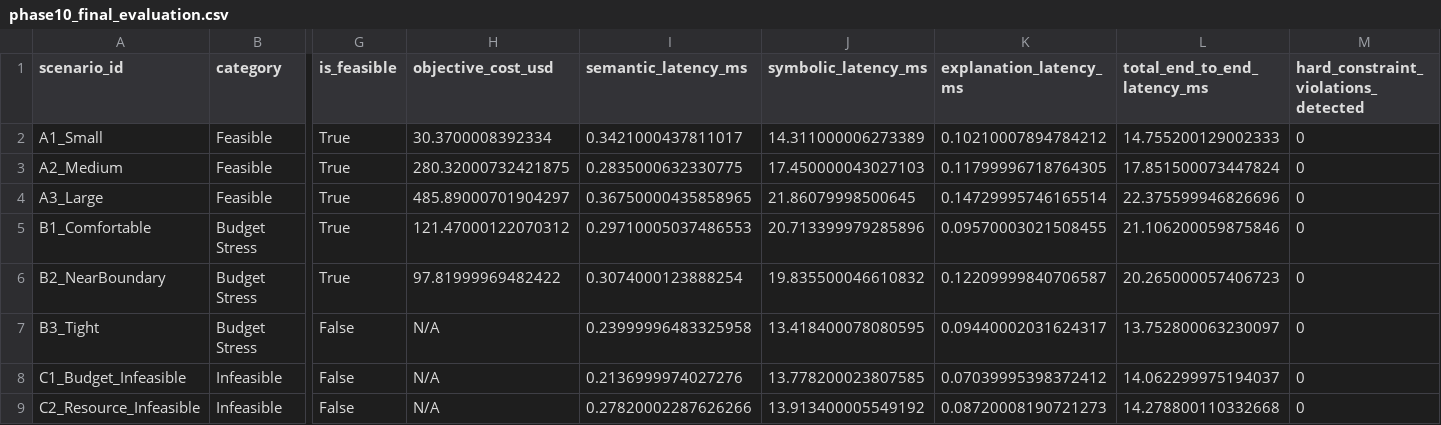
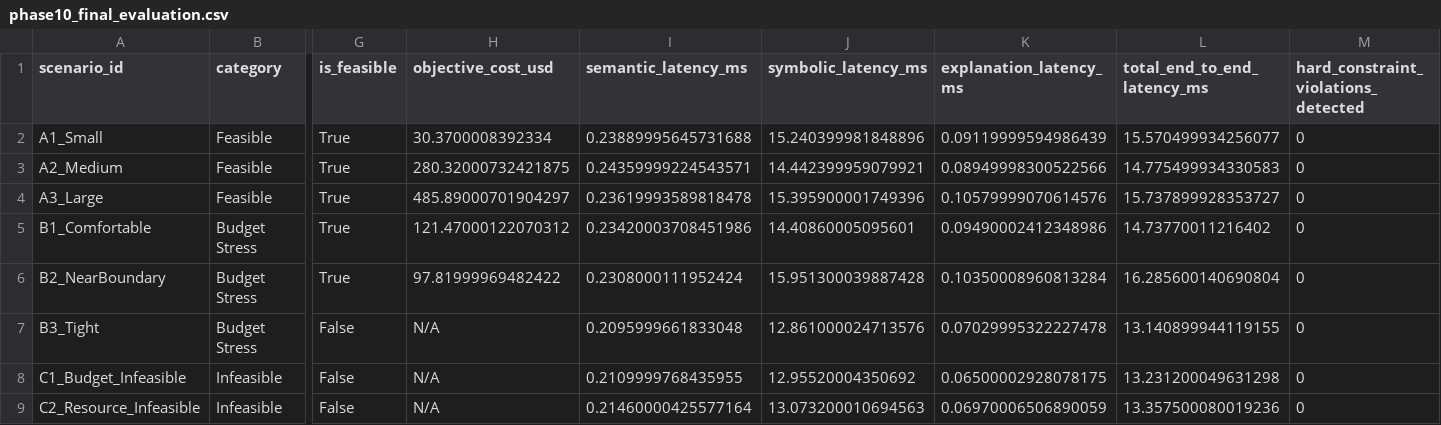
Before and after one commit to Aryasurya12/neuro-symbolic-orchestrator, a CSV file: benchmarks/results/phase10_final_evaluation.csv, drawn as a sheet; only a part is shown, gaps mark what is left out; the diff covers the shown part only; the diff names each change by its address in the sheet, - before the commit and + after, or states it on an @@ line.

```diff
--- a/benchmarks/results/phase10_final_evaluation.csv
+++ b/benchmarks/results/phase10_final_evaluation.csv
-I2 (semantic_latency_ms): 0.3421000437811017
+I2 (semantic_latency_ms): 0.23889995645731688
-J2 (symbolic_latency_ms): 14.311000006273389
+J2 (symbolic_latency_ms): 15.240399981848896
-K2 (explanation_latency_ms): 0.10210007894784212
+K2 (explanation_latency_ms): 0.09119999594986439
-L2 (total_end_to_end_latency_ms): 14.755200129002333
+L2 (total_end_to_end_latency_ms): 15.570499934256077
-I3 (semantic_latency_ms): 0.2835000632330775
+I3 (semantic_latency_ms): 0.24359999224543571
-J3 (symbolic_latency_ms): 17.450000043027103
+J3 (symbolic_latency_ms): 14.442399959079921
-K3 (explanation_latency_ms): 0.11799996718764305
+K3 (explanation_latency_ms): 0.08949998300522566
-L3 (total_end_to_end_latency_ms): 17.851500073447824
+L3 (total_end_to_end_latency_ms): 14.775499934330583
-I4 (semantic_latency_ms): 0.36750000435858965
+I4 (semantic_latency_ms): 0.23619993589818478
-J4 (symbolic_latency_ms): 21.86079998500645
+J4 (symbolic_latency_ms): 15.395900001749396
-K4 (explanation_latency_ms): 0.14729995746165514
+K4 (explanation_latency_ms): 0.10579999070614576
-L4 (total_end_to_end_latency_ms): 22.375599946826696
+L4 (total_end_to_end_latency_ms): 15.737899928353727
-I5 (semantic_latency_ms): 0.29710005037486553
+I5 (semantic_latency_ms): 0.23420003708451986
-J5 (symbolic_latency_ms): 20.713399979285896
+J5 (symbolic_latency_ms): 14.40860005095601
-K5 (explanation_latency_ms): 0.09570003021508455
+K5 (explanation_latency_ms): 0.09490002412348986
-L5 (total_end_to_end_latency_ms): 21.106200059875846
+L5 (total_end_to_end_latency_ms): 14.73770011216402
-I6 (semantic_latency_ms): 0.3074000123888254
+I6 (semantic_latency_ms): 0.2308000111952424
-J6 (symbolic_latency_ms): 19.835500046610832
+J6 (symbolic_latency_ms): 15.951300039887428
-K6 (explanation_latency_ms): 0.12209999840706587
+K6 (explanation_latency_ms): 0.10350008960813284
-L6 (total_end_to_end_latency_ms): 20.265000057406723
+L6 (total_end_to_end_latency_ms): 16.285600140690804
-I7 (semantic_latency_ms): 0.23999996483325958
+I7 (semantic_latency_ms): 0.2095999661833048
-J7 (symbolic_latency_ms): 13.418400078080595
+J7 (symbolic_latency_ms): 12.861000024713576
-K7 (explanation_latency_ms): 0.09440002031624317
+K7 (explanation_latency_ms): 0.07029995322227478
-L7 (total_end_to_end_latency_ms): 13.752800063230097
+L7 (total_end_to_end_latency_ms): 13.140899944119155
-I8 (semantic_latency_ms): 0.2136999974027276
+I8 (semantic_latency_ms): 0.2109999768435955
-J8 (symbolic_latency_ms): 13.778200023807585
+J8 (symbolic_latency_ms): 12.95520004350692
-K8 (explanation_latency_ms): 0.07039995398372412
+K8 (explanation_latency_ms): 0.06500002928078175
-L8 (total_end_to_end_latency_ms): 14.062299975194037
+L8 (total_end_to_end_latency_ms): 13.231200049631298
-I9 (semantic_latency_ms): 0.27820002287626266
+I9 (semantic_latency_ms): 0.21460000425577164
-J9 (symbolic_latency_ms): 13.913400005549192
+J9 (symbolic_latency_ms): 13.073200010694563
-K9 (explanation_latency_ms): 0.08720008190721273
+K9 (explanation_latency_ms): 0.06970006506890059
-L9 (total_end_to_end_latency_ms): 14.278800110332668
+L9 (total_end_to_end_latency_ms): 13.357500080019236
```
Also changed, not shown: 20 edited cells elsewhere in this file, benchmarks/results/phase9_baseline_results.csv, 9 other files.
